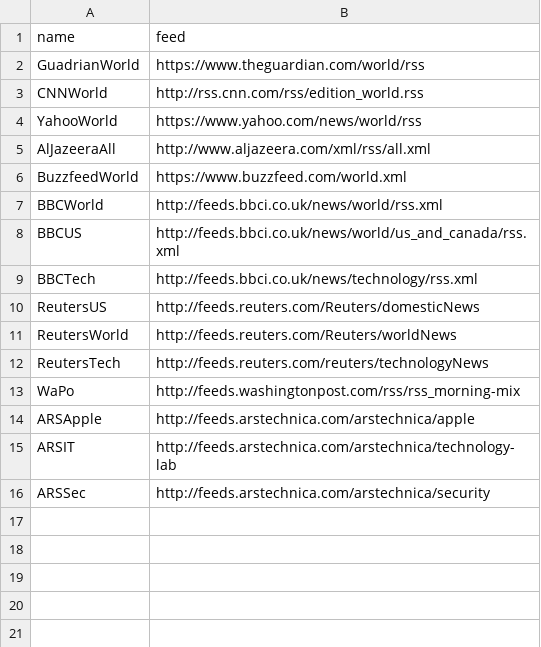
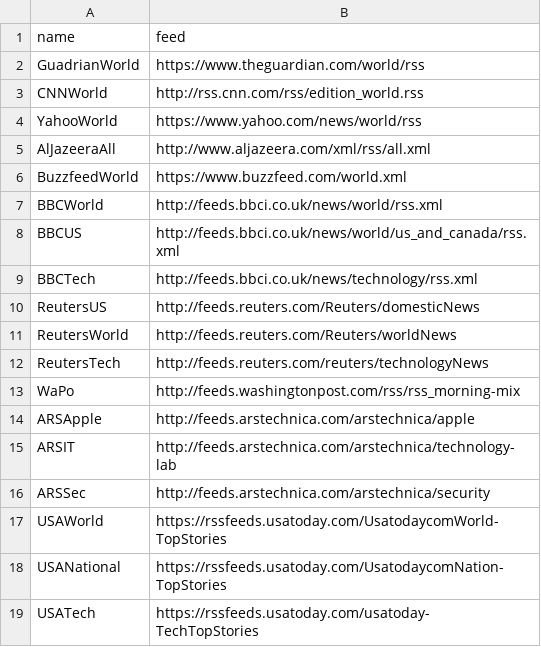
Before and after one commit to loatswil/PowerNews, a CSV file: news-sources.csv, drawn as a sheet; the diff names each change by its address in the sheet, - before the commit and + after, or states it on an @@ line.

Commit message:
updated sources

```diff
--- a/news-sources.csv
+++ b/news-sources.csv
+row 17: USAWorld | https://rssfeeds.usatoday.com/UsatodaycomWorld-TopStories
+row 18: USANational | https://rssfeeds.usatoday.com/UsatodaycomNation-TopStories
+row 19: USATech | https://rssfeeds.usatoday.com/usatoday-TechTopStories
```
